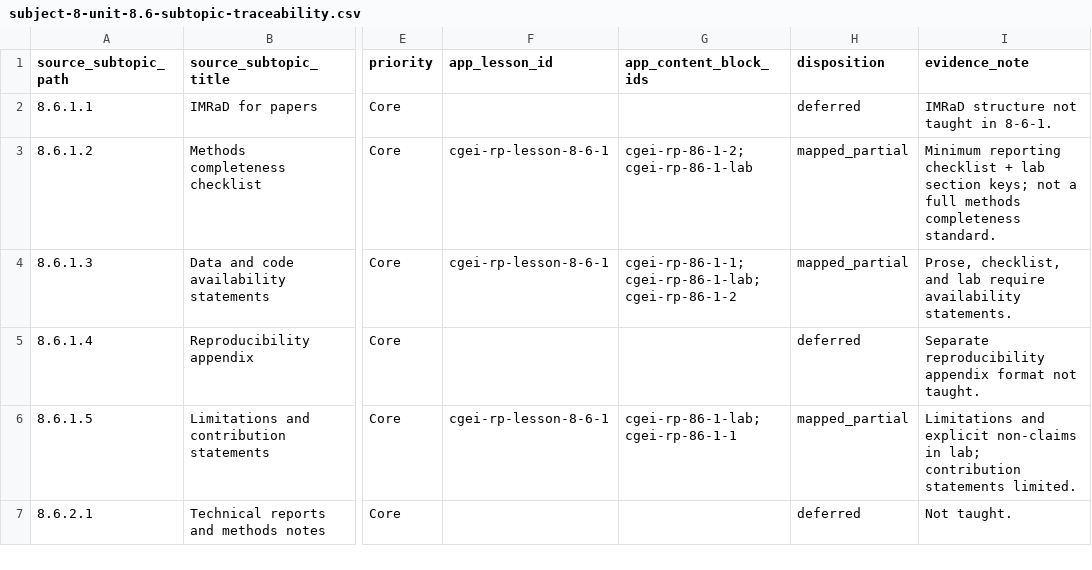
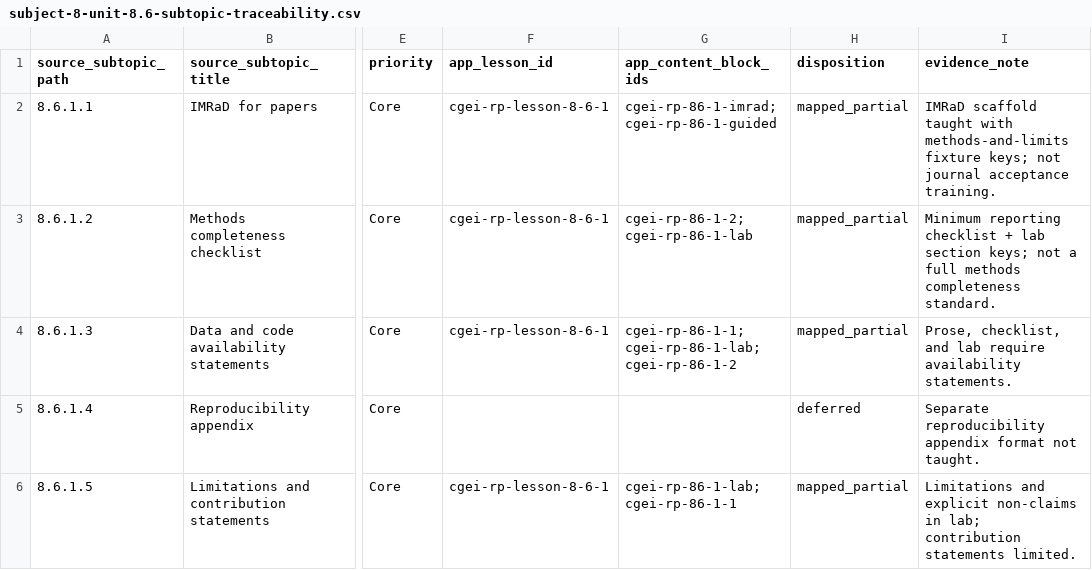
Before and after one commit to musab-shahid/my-study, a CSV file: docs/cgei/subject-8-unit-8.6-subtopic-traceability.csv, drawn as a sheet; only a part is shown, gaps mark what is left out; the shorter side is filled out with more unchanged rows; the diff names each change by its address in the sheet, - before the commit and + after, or states it on an @@ line.

Commit message:
feat(cgei): Unit 8.6 IMRaD methods-and-limits reporting practice
Teach IMRaD as a scaffold tied to the reporting fixture keys, add guided and
independent report-block tasks, assess availability/non-claims, and map 8.6.1.1
as mapped_partial. Posters, preprints, and AI-citation leaves stay deferred.

```diff
--- a/docs/cgei/subject-8-unit-8.6-subtopic-traceability.csv
+++ b/docs/cgei/subject-8-unit-8.6-subtopic-traceability.csv
-F2 (app_lesson_id): (empty)
+F2 (app_lesson_id): cgei-rp-lesson-8-6-1
-G2 (app_content_block_ids): (empty)
+G2 (app_content_block_ids): cgei-rp-86-1-imrad;cgei-rp-86-1-guided
-H2 (disposition): deferred
+H2 (disposition): mapped_partial
-I2 (evidence_note): IMRaD structure not taught in 8-6-1.
+I2 (evidence_note): IMRaD scaffold taught with methods-and-limits fixture keys; not journal acceptance training.
```
Also changed, not shown: docs/cgei/source-toc/core-leaf-coverage-report.csv, 2 other files.
